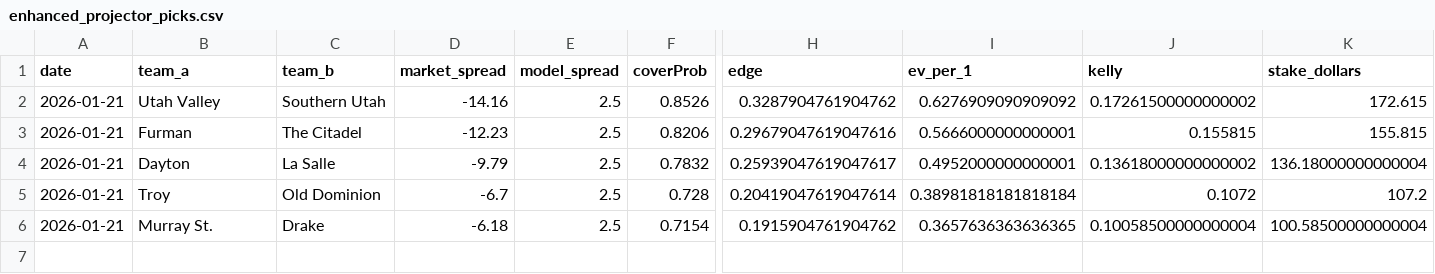
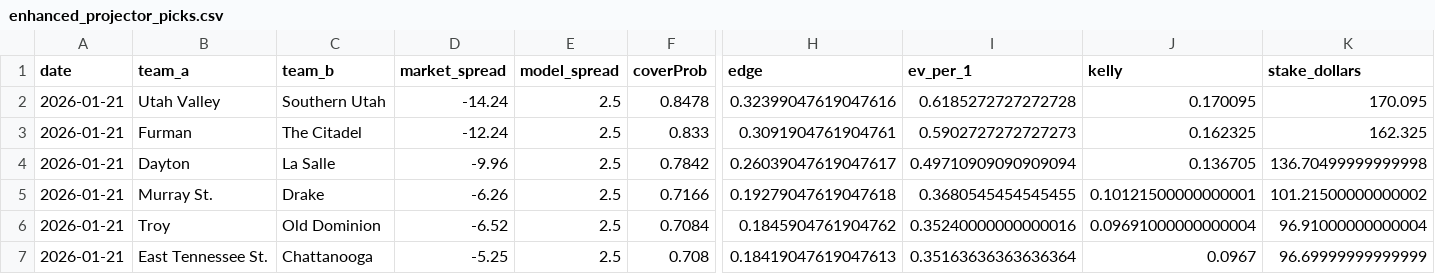
Before and after one commit to hogl3g/Earn-It, a CSV file: data/results/enhanced_projector_picks.csv, drawn as a sheet; only a part is shown, gaps mark what is left out; removed rows and columns are numbered as before the commit, all else as after; rows hold the shown columns only; the diff names each change by its address in the sheet, - before the commit and + after, or states it on an @@ line.

```diff
--- a/data/results/enhanced_projector_picks.csv
+++ b/data/results/enhanced_projector_picks.csv
-D2 (market_spread): -14.16
+D2 (market_spread): -14.24
-F2 (coverProb): 0.8526
+F2 (coverProb): 0.8478
-H2 (edge): 0.3287904761904762
+H2 (edge): 0.32399047619047616
-I2 (ev_per_1): 0.6276909090909092
+I2 (ev_per_1): 0.6185272727272728
-J2 (kelly): 0.17261500000000002
+J2 (kelly): 0.170095
-K2 (stake_dollars): 172.615
+K2 (stake_dollars): 170.095
-D3 (market_spread): -12.23
+D3 (market_spread): -12.24
-F3 (coverProb): 0.8206
+F3 (coverProb): 0.833
-H3 (edge): 0.29679047619047616
+H3 (edge): 0.3091904761904761
-I3 (ev_per_1): 0.5666000000000001
+I3 (ev_per_1): 0.5902727272727273
-J3 (kelly): 0.155815
+J3 (kelly): 0.162325
-K3 (stake_dollars): 155.815
+K3 (stake_dollars): 162.325
-D4 (market_spread): -9.79
+D4 (market_spread): -9.96
-F4 (coverProb): 0.7832
+F4 (coverProb): 0.7842
-H4 (edge): 0.25939047619047617
+H4 (edge): 0.26039047619047617
-I4 (ev_per_1): 0.4952000000000001
+I4 (ev_per_1): 0.49710909090909094
-J4 (kelly): 0.13618000000000002
+J4 (kelly): 0.136705
-K4 (stake_dollars): 136.18000000000004
+K4 (stake_dollars): 136.70499999999998
-row 5: 2026-01-21 | Troy | Old Dominion | -6.7 | 2.5 | 0.728 | 0.20419047619047614 | 0.38981818181818184 | 0.1072 | 107.2
-D5 (market_spread): -6.18
+D5 (market_spread): -6.26
-F5 (coverProb): 0.7154
+F5 (coverProb): 0.7166
-H5 (edge): 0.1915904761904762
+H5 (edge): 0.19279047619047618
-I5 (ev_per_1): 0.3657636363636365
+I5 (ev_per_1): 0.3680545454545455
-J5 (kelly): 0.10058500000000004
+J5 (kelly): 0.10121500000000001
-K5 (stake_dollars): 100.58500000000004
+K5 (stake_dollars): 101.21500000000002
+row 6: 2026-01-21 | Troy | Old Dominion | -6.52 | 2.5 | 0.7084 | 0.1845904761904762 | 0.35240000000000016 | 0.09691000000000004 | 96.91000000000004
+row 7: 2026-01-21 | East Tennessee St. | Chattanooga | -5.25 | 2.5 | 0.708 | 0.18419047619047613 | 0.35163636363636364 | 0.0967 | 96.69999999999999
```
Also changed, not shown: 1 other file.
